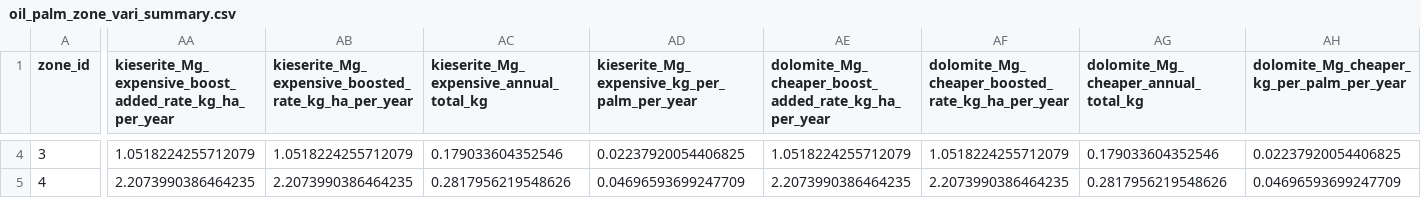
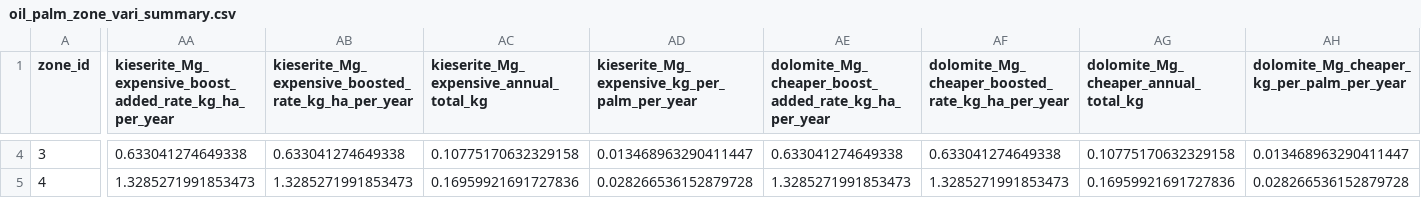
Before and after one commit to PT-Tunas-Kelapa-Tunggal/machine-learning, a CSV file: segmentation/iteration2/oil_palm_zone_vari_summary.csv, drawn as a sheet; only a part is shown, gaps mark what is left out; the diff covers the shown part only; the diff names each change by its address in the sheet, - before the commit and + after, or states it on an @@ line.

```diff
--- a/segmentation/iteration2/oil_palm_zone_vari_summary.csv
+++ b/segmentation/iteration2/oil_palm_zone_vari_summary.csv
-AA4: 1.0518224255712079
+AA4: 0.633041274649338
-AB4: 1.0518224255712079
+AB4: 0.633041274649338
-AC4: 0.179033604352546
+AC4: 0.10775170632329158
-AD4: 0.02237920054406825
+AD4: 0.013468963290411447
-AE4: 1.0518224255712079
+AE4: 0.633041274649338
-AF4: 1.0518224255712079
+AF4: 0.633041274649338
-AG4: 0.179033604352546
+AG4: 0.10775170632329158
-AH4: 0.02237920054406825
+AH4: 0.013468963290411447
-AA5: 2.2073990386464235
+AA5: 1.3285271991853473
-AB5: 2.2073990386464235
+AB5: 1.3285271991853473
-AC5: 0.2817956219548626
+AC5: 0.16959921691727836
-AD5: 0.04696593699247709
+AD5: 0.028266536152879728
-AE5: 2.2073990386464235
+AE5: 1.3285271991853473
-AF5: 2.2073990386464235
+AF5: 1.3285271991853473
-AG5: 0.2817956219548626
+AG5: 0.16959921691727836
-AH5: 0.04696593699247709
+AH5: 0.028266536152879728
```
Also changed, not shown: 64 edited cells elsewhere in this file, segmentation/iteration2/oil_palm_zone_fertilizer_product_mass.csv, 2 other files.
